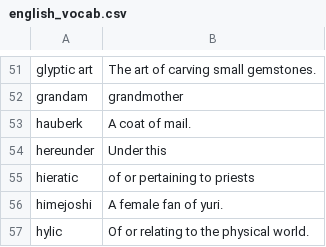
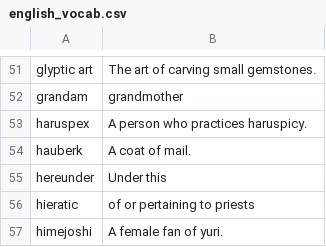
Before and after one commit to eudoxia0/flashcards, a CSV file: sources/english_vocab.csv, drawn as a sheet; only a part is shown, gaps mark what is left out; the shorter side is filled out with more unchanged rows.

Commit message:
haruspex

```diff
--- a/sources/english_vocab.csv
+++ b/sources/english_vocab.csv
@@ -52,2 +52,3 @@ glyptic art, The art of carving small gemstones.
 grandam, grandmother
+haruspex, "A person who practices haruspicy."
 hauberk, "A coat of mail."
```
Also changed, not shown: 1 other file.
